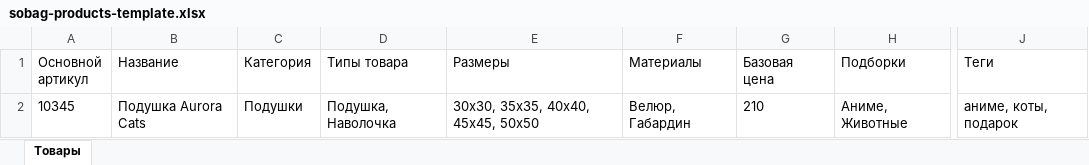
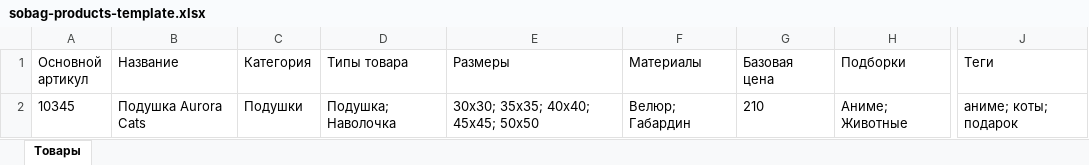
Before and after one commit to sobag0404/sobag-opt-site, an Excel workbook: templates/sobag-products-template.xlsx, sheet Товары, drawn as a sheet; only a part is shown, gaps mark what is left out; values as stored, in another font and other column widths than the file's, no borders; the diff names each change by its address in the sheet, - before the commit and + after, or states it on an @@ line.

Commit message:
Add favorites page and semicolon import lists

```diff
--- a/templates/sobag-products-template.xlsx (sheet Товары)
+++ b/templates/sobag-products-template.xlsx (sheet Товары)
-D2 (Типы товара): Подушка, Наволочка
+D2 (Типы товара): Подушка; Наволочка
-E2 (Размеры): 30x30, 35x35, 40x40, 45x45, 50x50
+E2 (Размеры): 30x30; 35x35; 40x40; 45x45; 50x50
-F2 (Материалы): Велюр, Габардин
+F2 (Материалы): Велюр; Габардин
-H2 (Подборки): Аниме, Животные
+H2 (Подборки): Аниме; Животные
-J2 (Теги): аниме, коты, подарок
+J2 (Теги): аниме; коты; подарок
```
Also changed, not shown: 11 other files.
